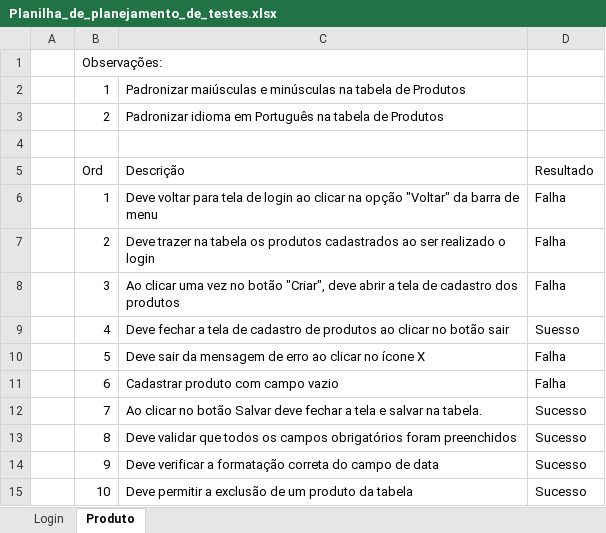
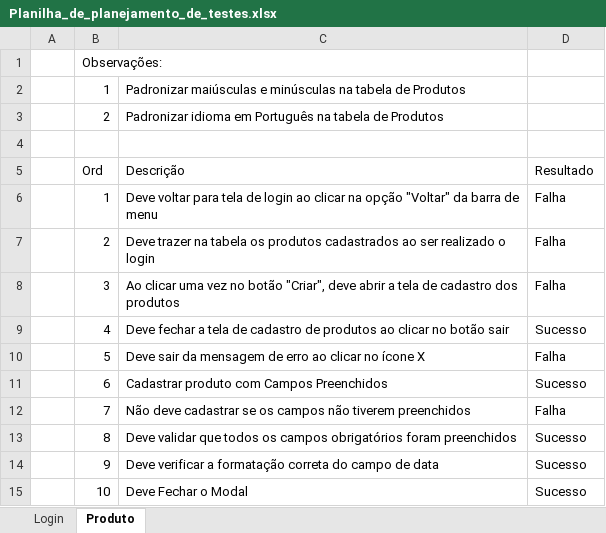
Before and after one commit to DBor19/teste-selenium, an Excel workbook: Planilha_de_planejamento_de_testes.xlsx, sheet Produto, drawn as a sheet; values as stored, in another font and other column widths than the file's, no borders; removed rows and columns are numbered as before the commit, all else as after; the diff names each change by its address in the sheet, - before the commit and + after, or states it on an @@ line.

```diff
--- a/Planilha_de_planejamento_de_testes.xlsx (sheet Produto)
+++ b/Planilha_de_planejamento_de_testes.xlsx (sheet Produto)
-D9: Suesso
+D9: Sucesso
-row 11:  | 6 | Cadastrar produto com campo vazio | Falha
-row 12:  | 7 | Ao clicar no botão Salvar deve fechar a tela e salvar na tabela. | Sucesso
+row 11:  | 6 | Cadastrar produto com Campos Preenchidos | Sucesso
+row 12:  | 7 | Não deve cadastrar se os campos não tiverem preenchidos | Falha
-C15: Deve permitir a exclusão de um produto da tabela
+C15: Deve Fechar o Modal
```
Also changed, not shown: 12 other files.
